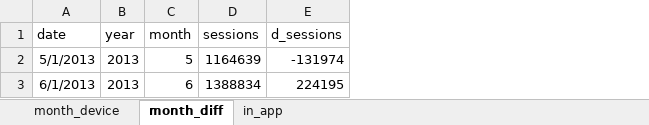
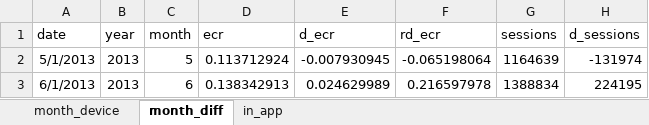
Before and after one commit to charlie-gallagher/ixis_assessment, an Excel workbook: data/ixis_assessment_table.xlsx, sheet month_diff, drawn as a sheet; only a part is shown; values as stored, in another font and other column widths than the file's, no borders; table styles not drawn; the diff names each change by its address in the sheet, - before the commit and + after, or states it on an @@ line.

```diff
--- a/data/ixis_assessment_table.xlsx (sheet month_diff)
+++ b/data/ixis_assessment_table.xlsx (sheet month_diff)
+column D (ecr), rows 2-3: 0.113712924 | 0.138342913
+column E (d_ecr), rows 2-3: -0.007930945 | 0.024629989
+column F (rd_ecr), rows 2-3: -0.065198064 | 0.216597978
```
Also changed, not shown: sheet in_app, 3 other files.
